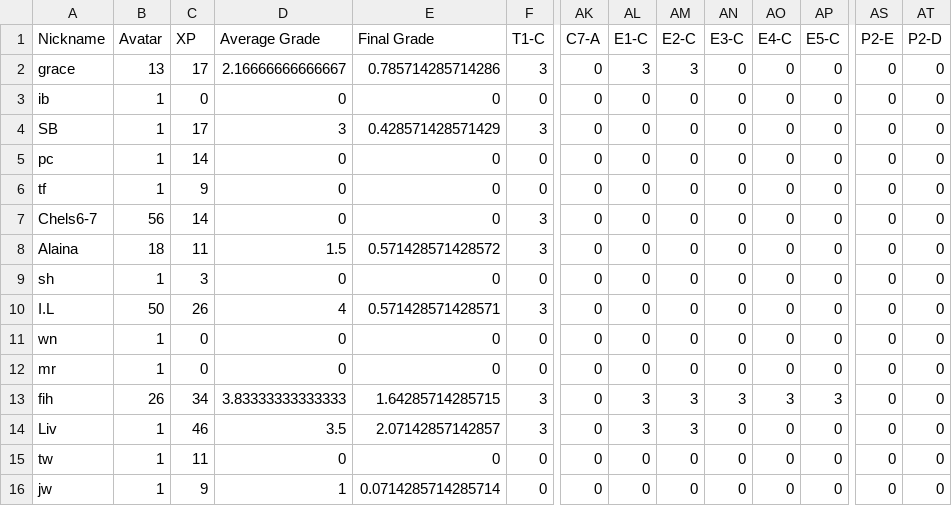
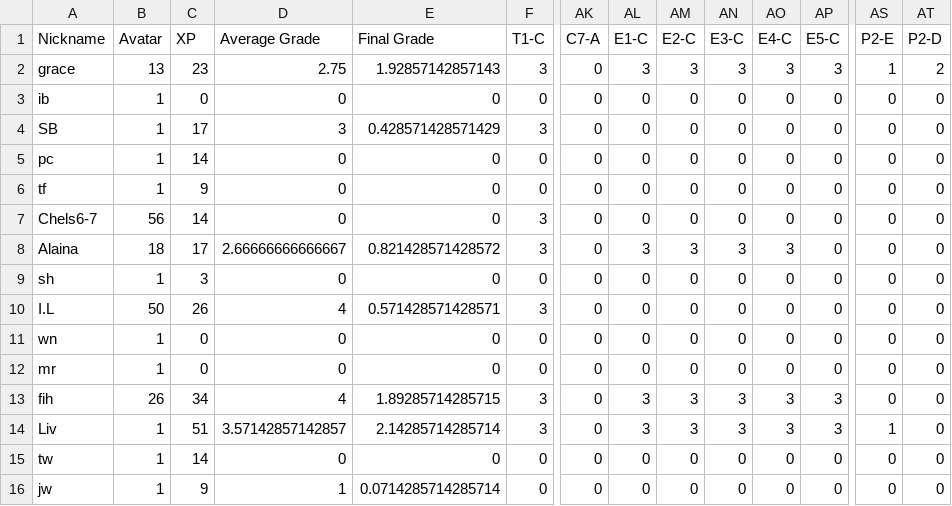
Before and after one commit to multixrulz/mr, a CSV file: 8-dt/t4/status/student-data.csv, drawn as a sheet; only a part is shown, gaps mark what is left out; the diff names each change by its address in the sheet, - before the commit and + after, or states it on an @@ line.

```diff
--- a/8-dt/t4/status/student-data.csv
+++ b/8-dt/t4/status/student-data.csv
-C2 (XP): 17
+C2 (XP): 23
-D2 (Average Grade): 2.16666666666667
+D2 (Average Grade): 2.75
-E2 (Final Grade): 0.785714285714286
+E2 (Final Grade): 1.92857142857143
-AN2 (E3-C): 0
+AN2 (E3-C): 3
-AO2 (E4-C): 0
+AO2 (E4-C): 3
-AP2 (E5-C): 0
+AP2 (E5-C): 3
-AS2 (P2-E): 0
+AS2 (P2-E): 1
-AT2 (P2-D): 0
+AT2 (P2-D): 2
-C8 (XP): 11
+C8 (XP): 17
-D8 (Average Grade): 1.5
+D8 (Average Grade): 2.66666666666667
-E8 (Final Grade): 0.571428571428572
+E8 (Final Grade): 0.821428571428572
-AL8 (E1-C): 0
+AL8 (E1-C): 3
-AM8 (E2-C): 0
+AM8 (E2-C): 3
-AN8 (E3-C): 0
+AN8 (E3-C): 3
-AO8 (E4-C): 0
+AO8 (E4-C): 3
-D13 (Average Grade): 3.83333333333333
+D13 (Average Grade): 4
-E13 (Final Grade): 1.64285714285715
+E13 (Final Grade): 1.89285714285715
-C14 (XP): 46
+C14 (XP): 51
-D14 (Average Grade): 3.5
+D14 (Average Grade): 3.57142857142857
-E14 (Final Grade): 2.07142857142857
+E14 (Final Grade): 2.14285714285714
-AN14 (E3-C): 0
+AN14 (E3-C): 3
-AO14 (E4-C): 0
+AO14 (E4-C): 3
-AP14 (E5-C): 0
+AP14 (E5-C): 3
-AS14 (P2-E): 0
+AS14 (P2-E): 1
-C15 (XP): 11
+C15 (XP): 14
```
Also changed, not shown: 7g-sci/earth-space/status/student-data.csv, 7g-sci/earth-space/status/task-group-data.csv.
